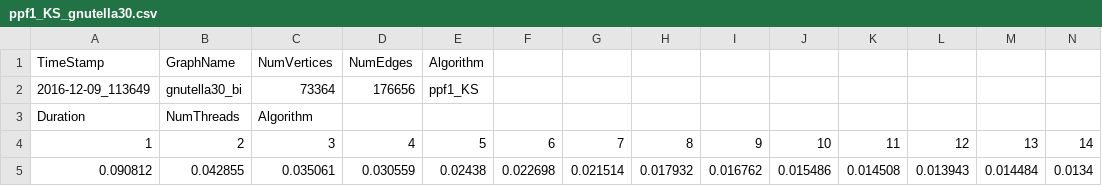
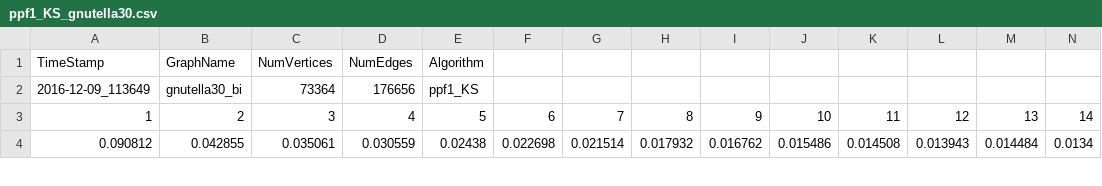
Before and after one commit to suem/dphpc-project, a CSV file: plot/data/speedup/ppf1_KS_gnutella30.csv, drawn as a sheet; only a part is shown; rows hold the shown columns only; the diff names each change by its address in the sheet, - before the commit and + after, or states it on an @@ line.

Commit message:
Improved plot layout

```diff
--- a/plot/data/speedup/ppf1_KS_gnutella30.csv
+++ b/plot/data/speedup/ppf1_KS_gnutella30.csv
-row 3: Duration | NumThreads | Algorithm
```
Also changed, not shown: plot/data/speedup/ppf1_greedy_gnutella30.csv, plot/data/speedup/ppf2_KS_gnutella30 .csv, 43 other files.
